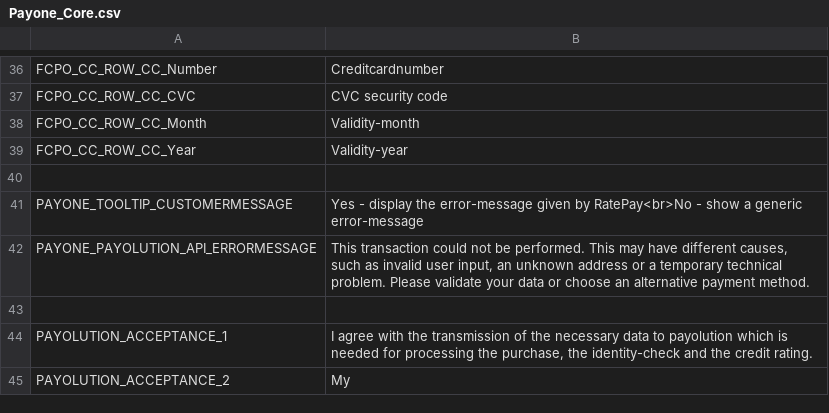
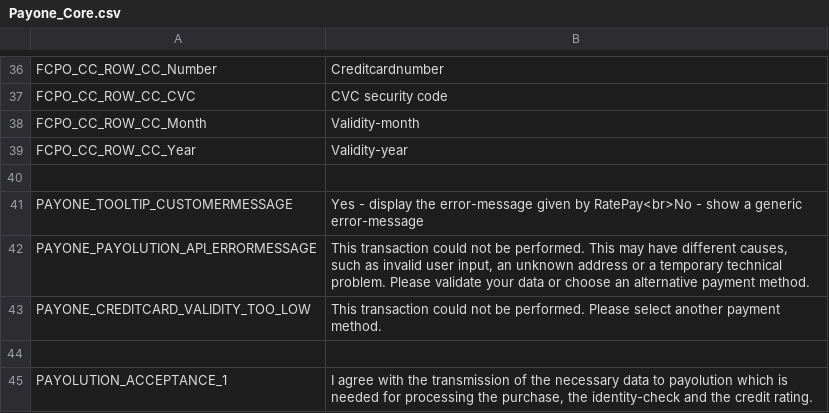
Before and after one commit to PAYONE-GmbH/magento-1, a CSV file: app/locale/en_US/Payone_Core.csv, drawn as a sheet; only a part is shown, gaps mark what is left out; the shorter side is filled out with more unchanged rows.

```diff
--- a/app/locale/en_US/Payone_Core.csv
+++ b/app/locale/en_US/Payone_Core.csv
@@ -42,2 +42,3 @@
 "PAYONE_PAYOLUTION_API_ERRORMESSAGE","This transaction could not be performed. This may have different causes, such as invalid user input, an unknown address or a temporary technical problem. Please validate your data or choose an alternative payment method."
+"PAYONE_CREDITCARD_VALIDITY_TOO_LOW","This transaction could not be performed. Please select another payment method."
 
```
Also changed, not shown: app/locale/de_DE/Payone_Core.csv, 22 other files.
